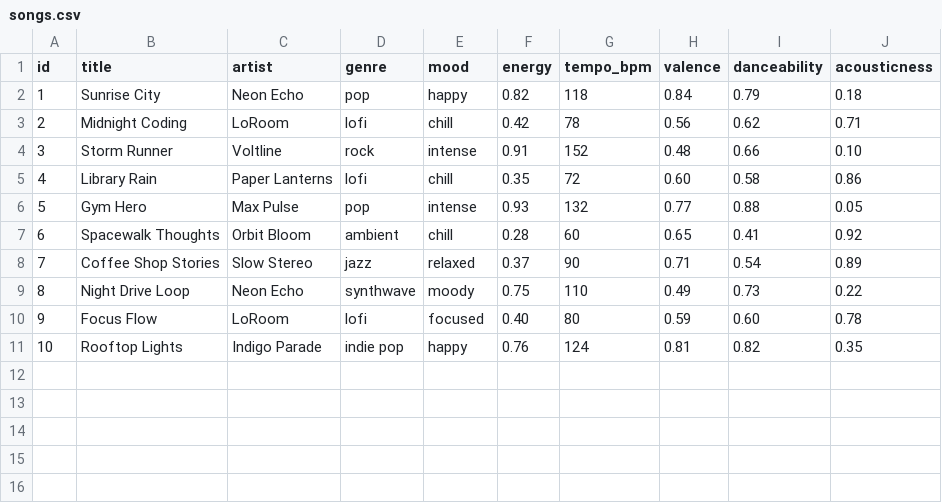
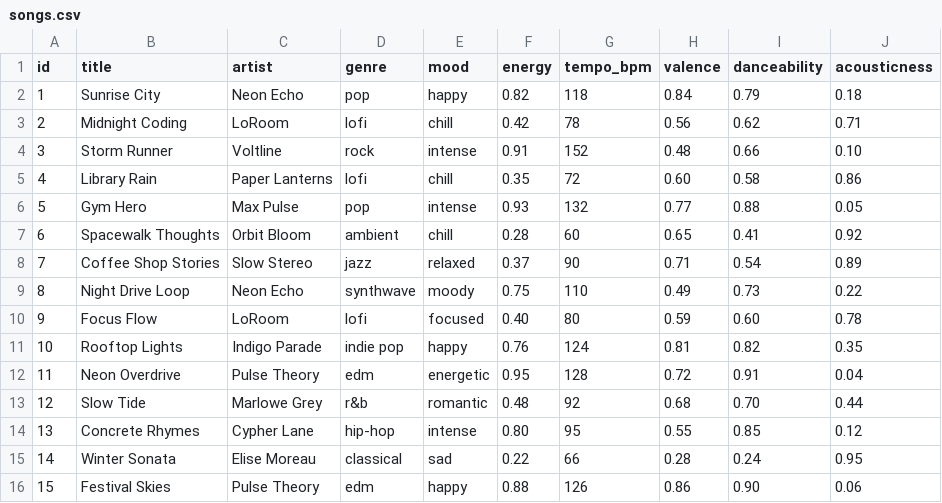
Before and after one commit to thxsyyd/CodePath, a CSV file: AI110/20260716 W07/Project/music-recommender-simulation/data/songs.csv, drawn as a sheet; the diff names each change by its address in the sheet, - before the commit and + after, or states it on an @@ line.

Commit message:
Complete Phase 2: expand dataset with 5 diverse songs
Add 5 songs covering previously missing genres and moods:
- edm (energetic, happy), r&b (romantic), hip-hop (intense), classical (sad)
- Dataset grows from 10 to 15 songs for more meaningful stress testing

```diff
--- a/AI110/20260716 W07/Project/music-recommender-simulation/data/songs.csv
+++ b/AI110/20260716 W07/Project/music-recommender-simulation/data/songs.csv
+row 12: 11 | Neon Overdrive | Pulse Theory | edm | energetic | 0.95 | 128 | 0.72 | 0.91 | 0.04
+row 13: 12 | Slow Tide | Marlowe Grey | r&b | romantic | 0.48 | 92 | 0.68 | 0.70 | 0.44
+row 14: 13 | Concrete Rhymes | Cypher Lane | hip-hop | intense | 0.80 | 95 | 0.55 | 0.85 | 0.12
+row 15: 14 | Winter Sonata | Elise Moreau | classical | sad | 0.22 | 66 | 0.28 | 0.24 | 0.95
+row 16: 15 | Festival Skies | Pulse Theory | edm | happy | 0.88 | 126 | 0.86 | 0.90 | 0.06
```
